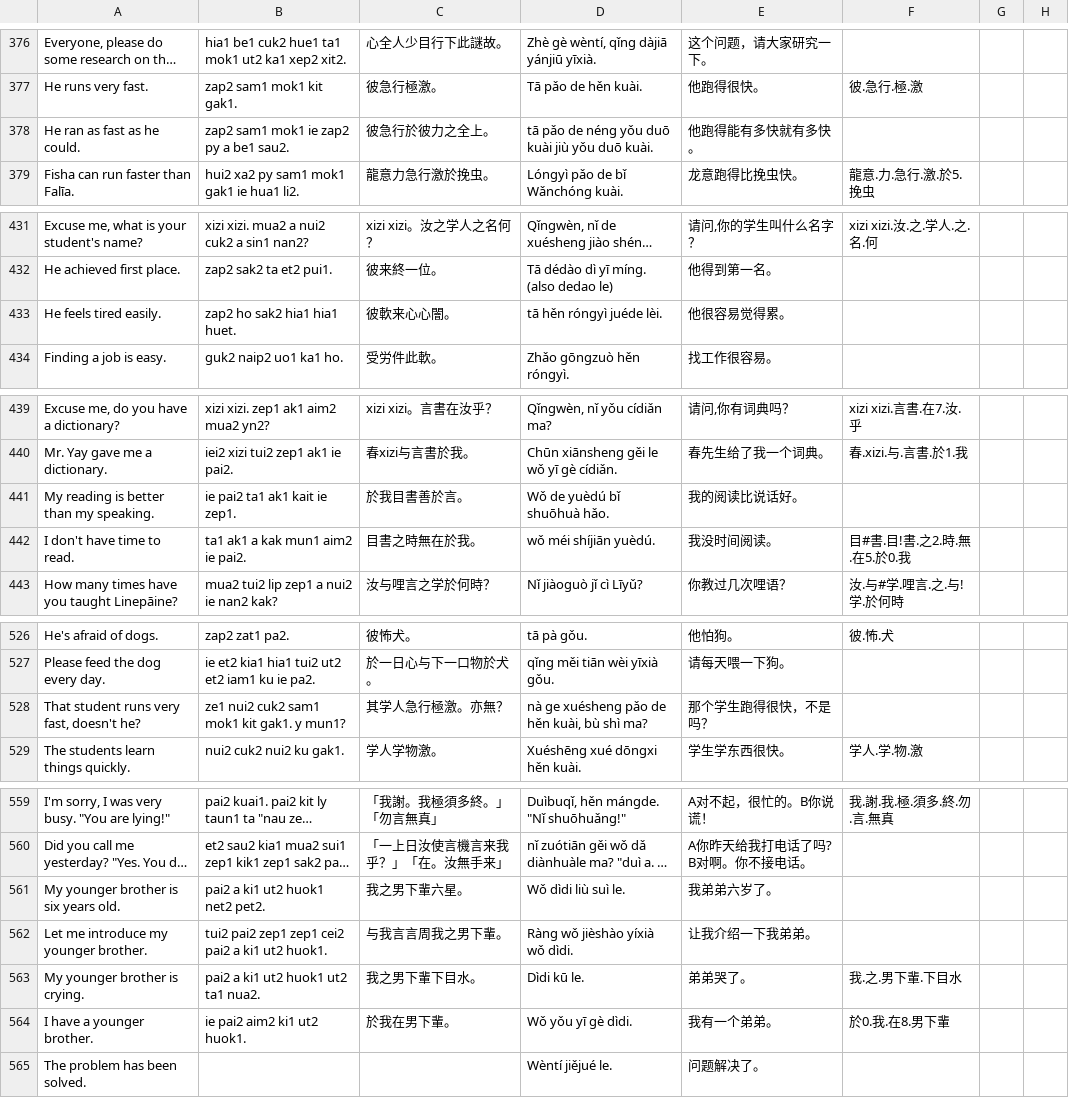
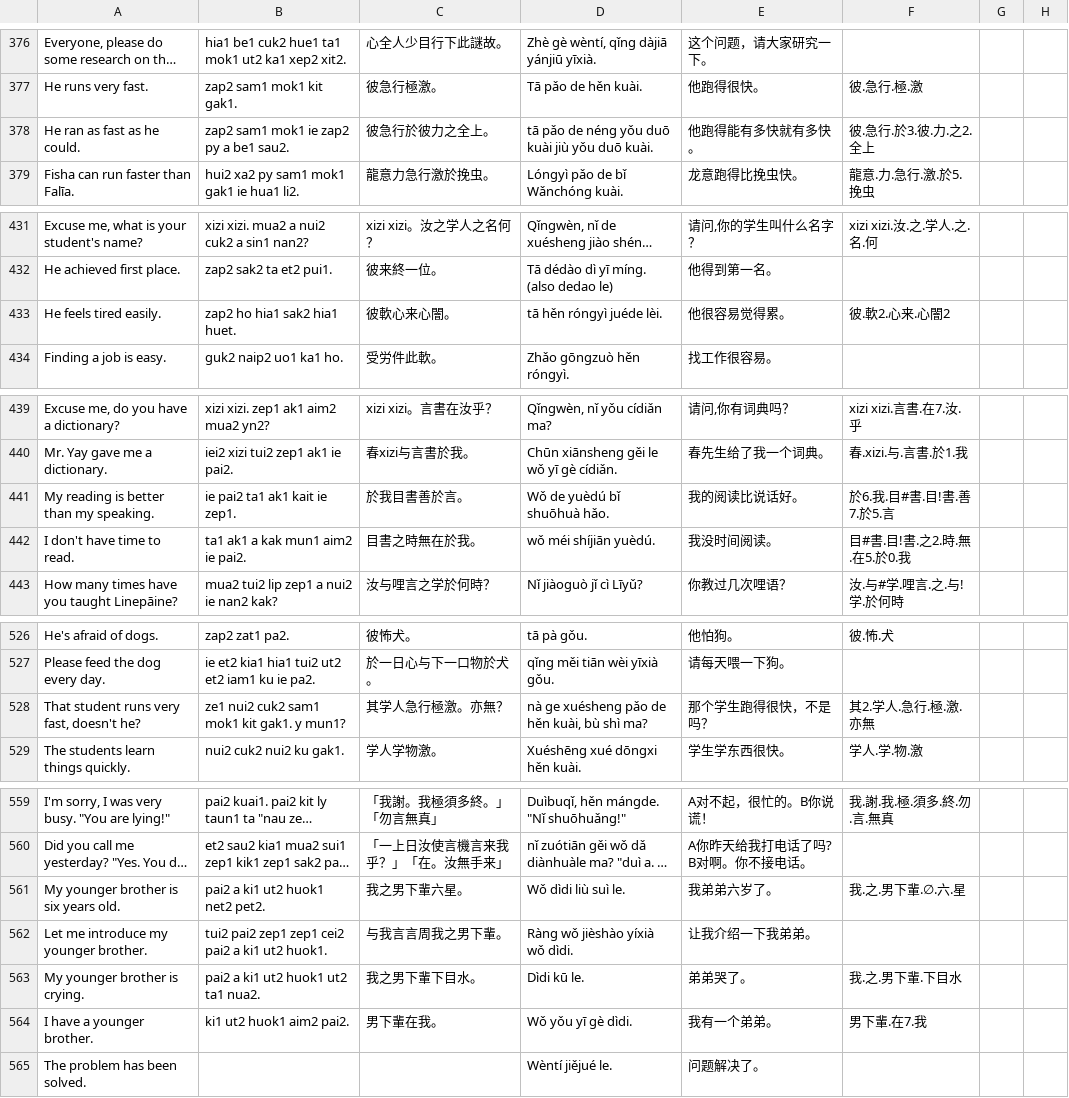
Before and after one commit to jurliyuuri/spoonfed_pekzep, a TSV file: raw/Spoonfed Pekzep - SpoonfedPekzep.tsv, drawn as a sheet; only a part is shown, gaps mark what is left out; long unchanged cells end in …; the diff names each change by its address in the sheet, - before the commit and + after, or states it on an @@ line.

```diff
--- a/raw/Spoonfed Pekzep - SpoonfedPekzep.tsv
+++ b/raw/Spoonfed Pekzep - SpoonfedPekzep.tsv
-F378: (empty)
+F378: 彼.急行.於3.彼.力.之2.全上
-B433: zap2 ho sak2 hia1 hia1 huet.
+B433: zap2 ho hia1 sak2 hia1 huet.
-C433: 彼軟来心心闇。
+C433: 彼軟心来心闇。
-F433: (empty)
+F433: 彼.軟2.心来.心闇2
-F441: (empty)
+F441: 於6.我.目#書.目!書.善7.於5.言
-F528: (empty)
+F528: 其2.学人.急行.極.激.亦無
-F561: (empty)
+F561: 我.之.男下輩.∅.六.星
-B564: ie pai2 aim2 ki1 ut2 huok1.
+B564: ki1 ut2 huok1 aim2 pai2.
-C564: 於我在男下輩。
+C564: 男下輩在我。
-F564: 於0.我.在8.男下輩
+F564: 男下輩.在7.我
```
Also changed, not shown: raw/Spoonfed Pekzep - 語彙整理（超草案）.tsv, 22 other files.
